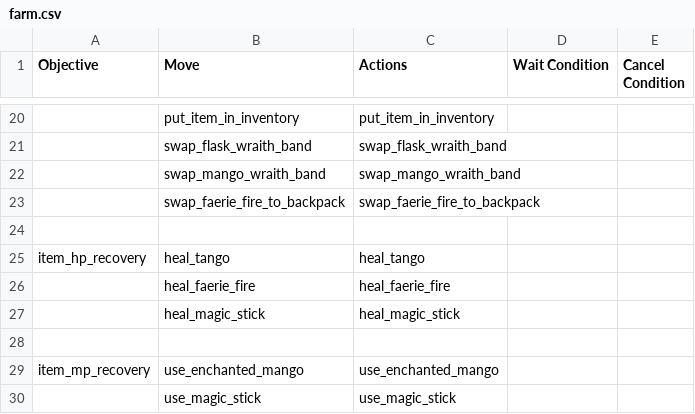
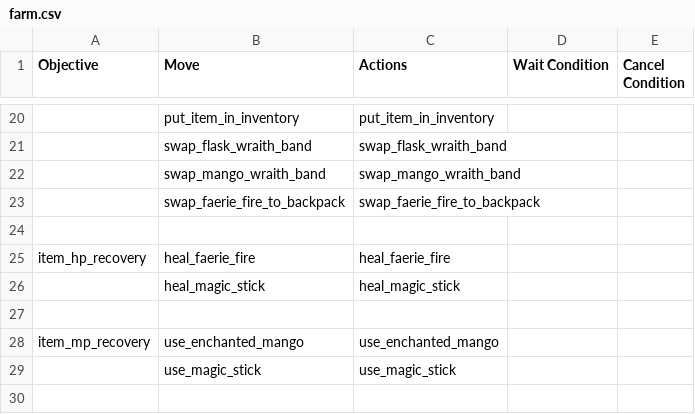
Before and after one commit to ellysh/dota2-omen-bots, a CSV file: generator/database/csv/farm.csv, drawn as a sheet; only a part is shown, gaps mark what is left out; the shorter side is filled out with more unchanged rows; removed rows and columns are numbered as before the commit, all else as after; the diff names each change by its address in the sheet, - before the commit and + after, or states it on an @@ line.

Commit message:
Remove moves to buy and use tango

```diff
--- a/generator/database/csv/farm.csv
+++ b/generator/database/csv/farm.csv
-row 25: item_hp_recovery | heal_tango | heal_tango
-A25 (Objective): (empty)
+A25 (Objective): item_hp_recovery
```
Also changed, not shown: generator/database/csv/recovery.csv, 8 other files.
